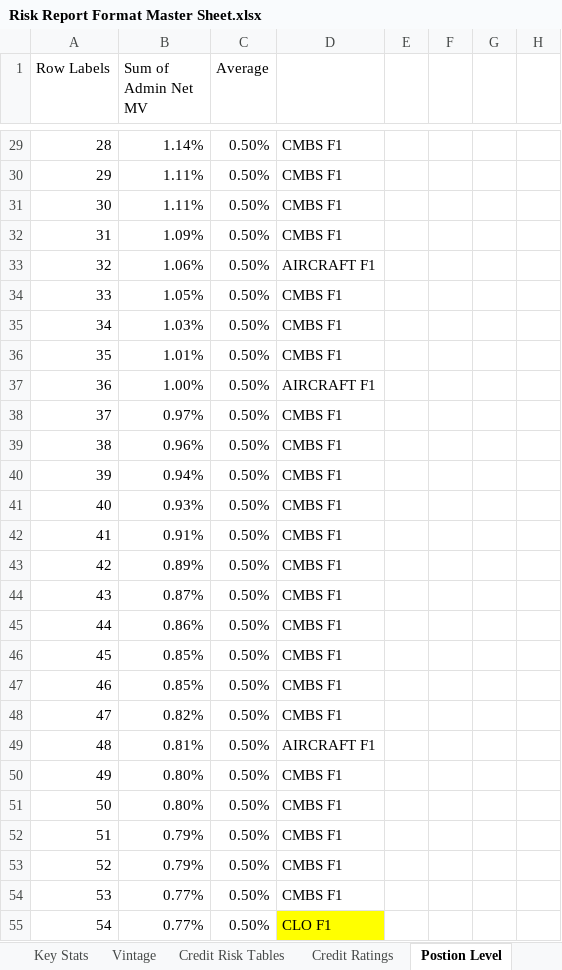
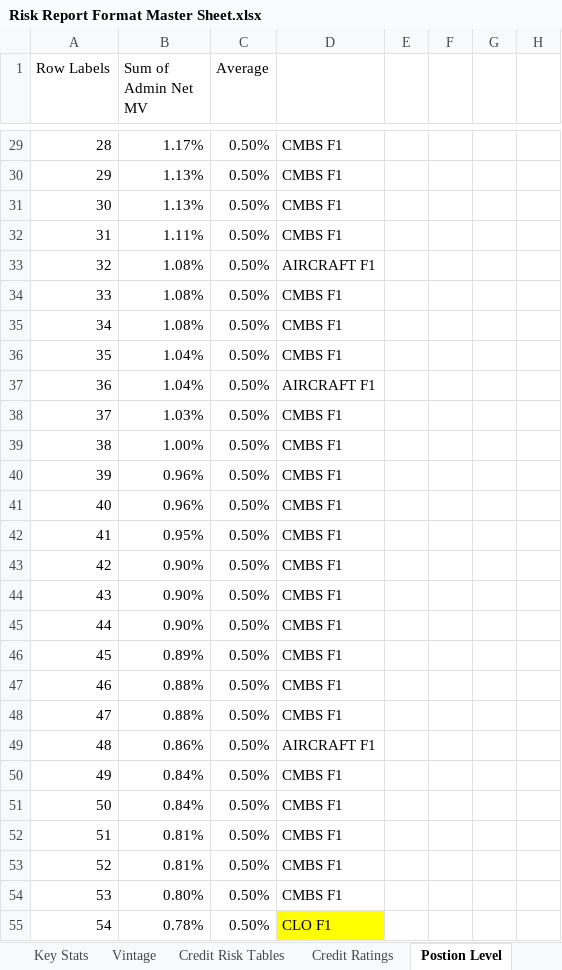
Before and after one commit to brettwilzbach/BD-Script, an Excel workbook: data/Risk Report Format Master Sheet.xlsx, sheet Postion Level, drawn as a sheet; only a part is shown, gaps mark what is left out; values as stored, in another font and other column widths than the file's, no borders; charts and pictures not drawn; the diff covers the shown part only; the diff names each change by its address in the sheet, - before the commit and + after, or states it on an @@ line.

```diff
--- a/data/Risk Report Format Master Sheet.xlsx (sheet Postion Level)
+++ b/data/Risk Report Format Master Sheet.xlsx (sheet Postion Level)
-B29 (Sum of Admin Net MV): 1.14%
+B29 (Sum of Admin Net MV): 1.17%
-B30:B31 (Sum of Admin Net MV): 1.11%
+B30:B31 (Sum of Admin Net MV): 1.13%
-B32 (Sum of Admin Net MV): 1.09%
+B32 (Sum of Admin Net MV): 1.11%
-B33 (Sum of Admin Net MV): 1.06%
+B33 (Sum of Admin Net MV): 1.08%
-B34 (Sum of Admin Net MV): 1.05%
+B34 (Sum of Admin Net MV): 1.08%
-B35 (Sum of Admin Net MV): 1.03%
+B35 (Sum of Admin Net MV): 1.08%
-B36 (Sum of Admin Net MV): 1.01%
+B36 (Sum of Admin Net MV): 1.04%
-B37 (Sum of Admin Net MV): 1.00%
+B37 (Sum of Admin Net MV): 1.04%
-B38 (Sum of Admin Net MV): 0.97%
+B38 (Sum of Admin Net MV): 1.03%
-B39 (Sum of Admin Net MV): 0.96%
+B39 (Sum of Admin Net MV): 1.00%
-B40 (Sum of Admin Net MV): 0.94%
+B40 (Sum of Admin Net MV): 0.96%
-B41 (Sum of Admin Net MV): 0.93%
+B41 (Sum of Admin Net MV): 0.96%
-B42 (Sum of Admin Net MV): 0.91%
+B42 (Sum of Admin Net MV): 0.95%
-B43 (Sum of Admin Net MV): 0.89%
+B43 (Sum of Admin Net MV): 0.90%
-B44 (Sum of Admin Net MV): 0.87%
+B44 (Sum of Admin Net MV): 0.90%
-B45 (Sum of Admin Net MV): 0.86%
+B45 (Sum of Admin Net MV): 0.90%
-B46 (Sum of Admin Net MV): 0.85%
+B46 (Sum of Admin Net MV): 0.89%
-B47 (Sum of Admin Net MV): 0.85%
+B47 (Sum of Admin Net MV): 0.88%
-B48 (Sum of Admin Net MV): 0.82%
+B48 (Sum of Admin Net MV): 0.88%
-B49 (Sum of Admin Net MV): 0.81%
+B49 (Sum of Admin Net MV): 0.86%
-B50:B51 (Sum of Admin Net MV): 0.80%
+B50:B51 (Sum of Admin Net MV): 0.84%
-B52:B53 (Sum of Admin Net MV): 0.79%
+B52:B53 (Sum of Admin Net MV): 0.81%
-B54 (Sum of Admin Net MV): 0.77%
+B54 (Sum of Admin Net MV): 0.80%
-B55 (Sum of Admin Net MV): 0.77%
+B55 (Sum of Admin Net MV): 0.78%
```
Also changed, not shown: 170 edited cells elsewhere in this sheet, sheet Credit Risk Tables, sheet Key Stats, charts or pictures, 3 other files.
